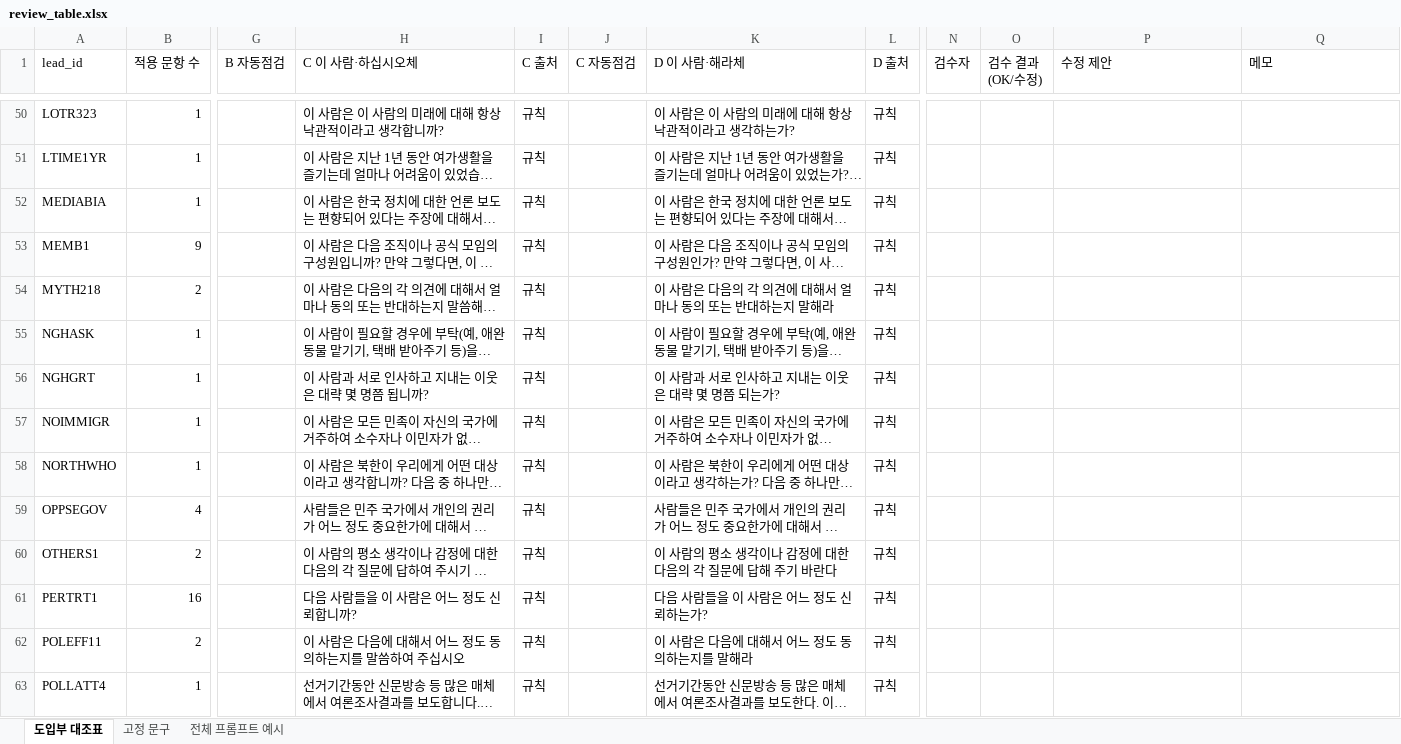
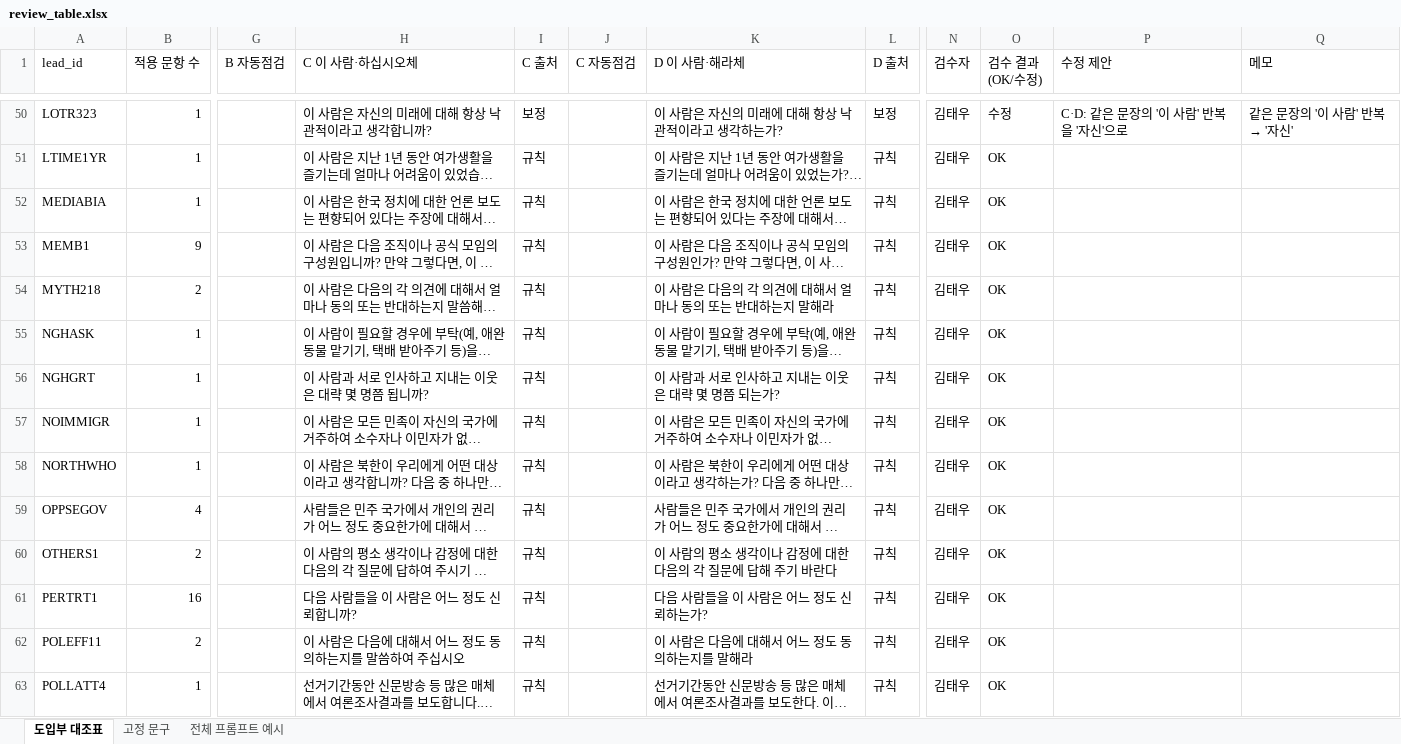
Before and after one commit to 7897nikey/KOSMOS, an Excel workbook: research/design_v2_20261112/register_v1/out/review_table.xlsx, sheet 도입부 대조표, drawn as a sheet; only a part is shown, gaps mark what is left out; long unchanged cells end in …; values as stored, in another font and other column widths than the file's, no cell formats; the diff covers the shown part only; the diff names each change by its address in the sheet, - before the commit and + after, or states it on an @@ line.

```diff
--- a/research/design_v2_20261112/register_v1/out/review_table.xlsx (sheet 도입부 대조표)
+++ b/research/design_v2_20261112/register_v1/out/review_table.xlsx (sheet 도입부 대조표)
-H50 (C 이 사람·하십시오체): 이 사람은 이 사람의 미래에 대해 항상 낙관적이라고 생각합니까?
+H50 (C 이 사람·하십시오체): 이 사람은 자신의 미래에 대해 항상 낙관적이라고 생각합니까?
-I50 (C 출처): 규칙
+I50 (C 출처): 보정
-K50 (D 이 사람·해라체): 이 사람은 이 사람의 미래에 대해 항상 낙관적이라고 생각하는가?
+K50 (D 이 사람·해라체): 이 사람은 자신의 미래에 대해 항상 낙관적이라고 생각하는가?
-L50 (D 출처): 규칙
+L50 (D 출처): 보정
-N50:N63 (검수자): (empty)
+N50:N63 (검수자): 김태우
-O50 (검수 결과(OK/수정)): (empty)
+O50 (검수 결과(OK/수정)): 수정
-P50 (수정 제안): (empty)
+P50 (수정 제안): C·D: 같은 문장의 '이 사람' 반복을 '자신'으로
@@ Q50 (메모): (empty) → 같은 문장의 '이 사람' 반복 → '자신' @@
-O51:O63 (검수 결과(OK/수정)): (empty)
+O51:O63 (검수 결과(OK/수정)): OK
```
Also changed, not shown: 219 edited cells elsewhere in this sheet, cell formats, 7 other files.
